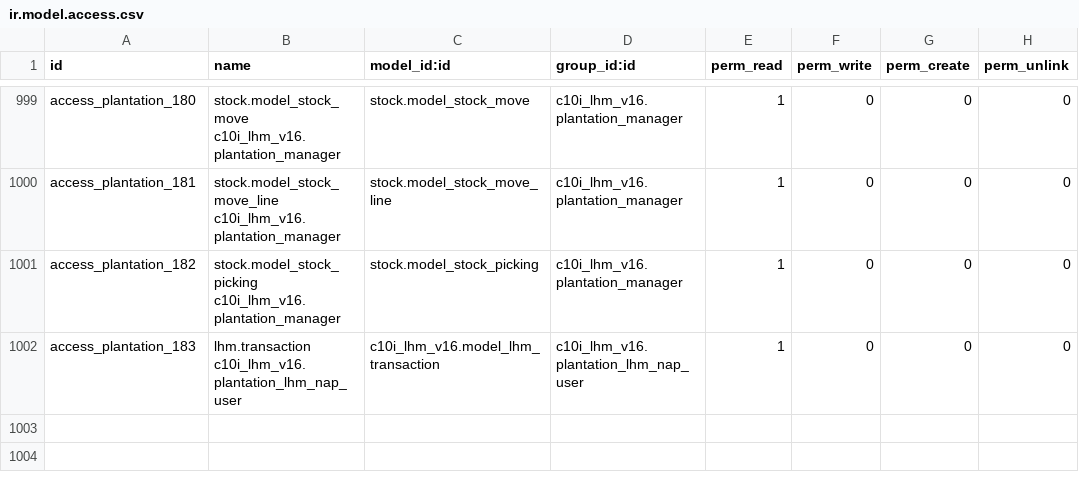
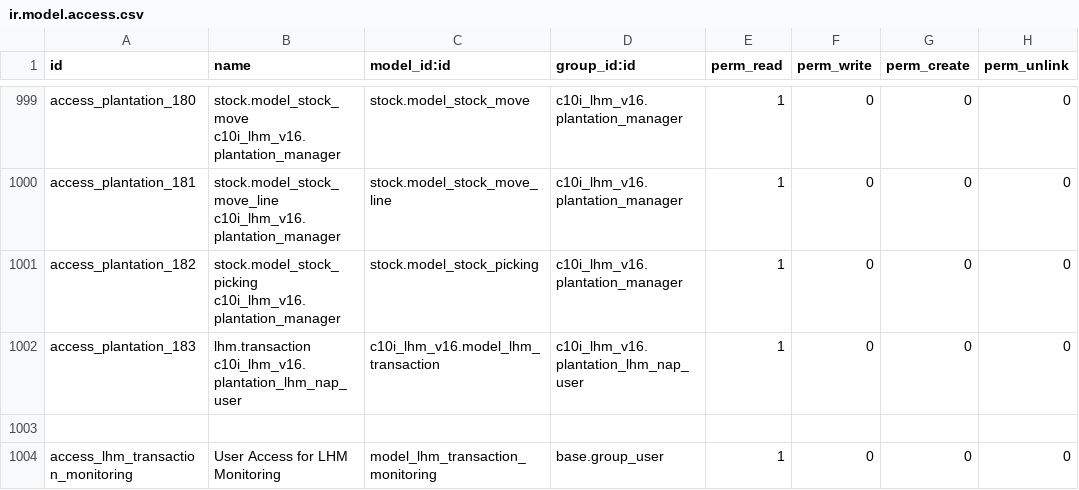
Before and after one commit to NRanggA/odoo16nyalindung, a CSV file: c10i_lhm_v16/security/ir.model.access.csv, drawn as a sheet; only a part is shown, gaps mark what is left out.

Commit message:
Add : Daily Transaction Monitoring (1/2)

```diff
--- a/c10i_lhm_v16/security/ir.model.access.csv
+++ b/c10i_lhm_v16/security/ir.model.access.csv
@@ -1002 +1002,3 @@ access_plantation_182,stock.model_stock_picking c10i_lhm_v16.plantation_manager,
 access_plantation_183,lhm.transaction c10i_lhm_v16.plantation_lhm_nap_user,c10i_lhm_v16.model_lhm_transaction,c10i_lhm_v16.plantation_lhm_nap_user,1,0,0,0
+
+access_lhm_transaction_monitoring,User Access for LHM Monitoring,model_lhm_transaction_monitoring,base.group_user,1,0,0,0
```
Also changed, not shown: 4 other files.
